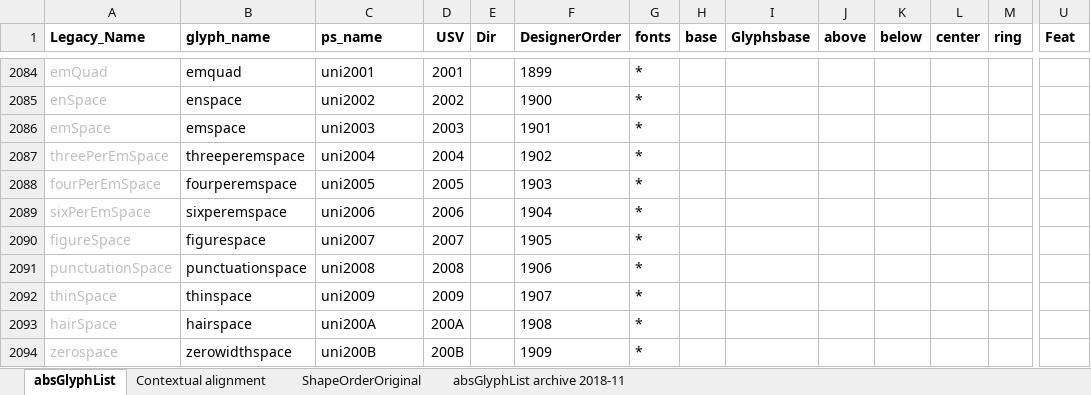
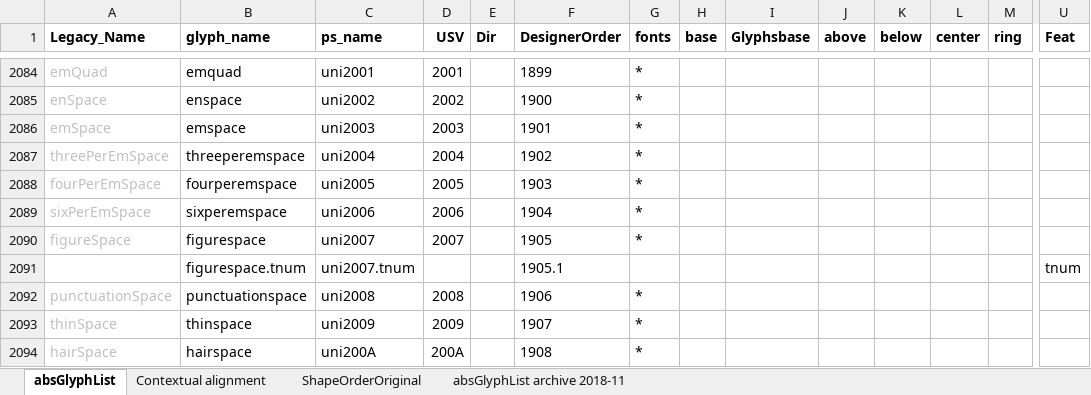
Before and after one commit to silnrsi/font-arab-tools, an Excel workbook: absGlyphList/absGlyphList.xlsx, sheet absGlyphList, drawn as a sheet; only a part is shown, gaps mark what is left out; the shorter side is filled out with more unchanged rows; values as stored, in another font and other column widths than the file's, no borders; charts and pictures not drawn; rows hold the shown columns only; the diff names each change by its address in the sheet, - before the commit and + after, or states it on an @@ line.

Commit message:
add figurespace.tnum

```diff
--- a/absGlyphList/absGlyphList.xlsx (sheet absGlyphList)
+++ b/absGlyphList/absGlyphList.xlsx (sheet absGlyphList)
+row 2091:  | figurespace.tnum | uni2007.tnum |  |  | 1905.1 |  |  |  |  |  |  |  | tnum
```
Also changed, not shown: 1 other file.
